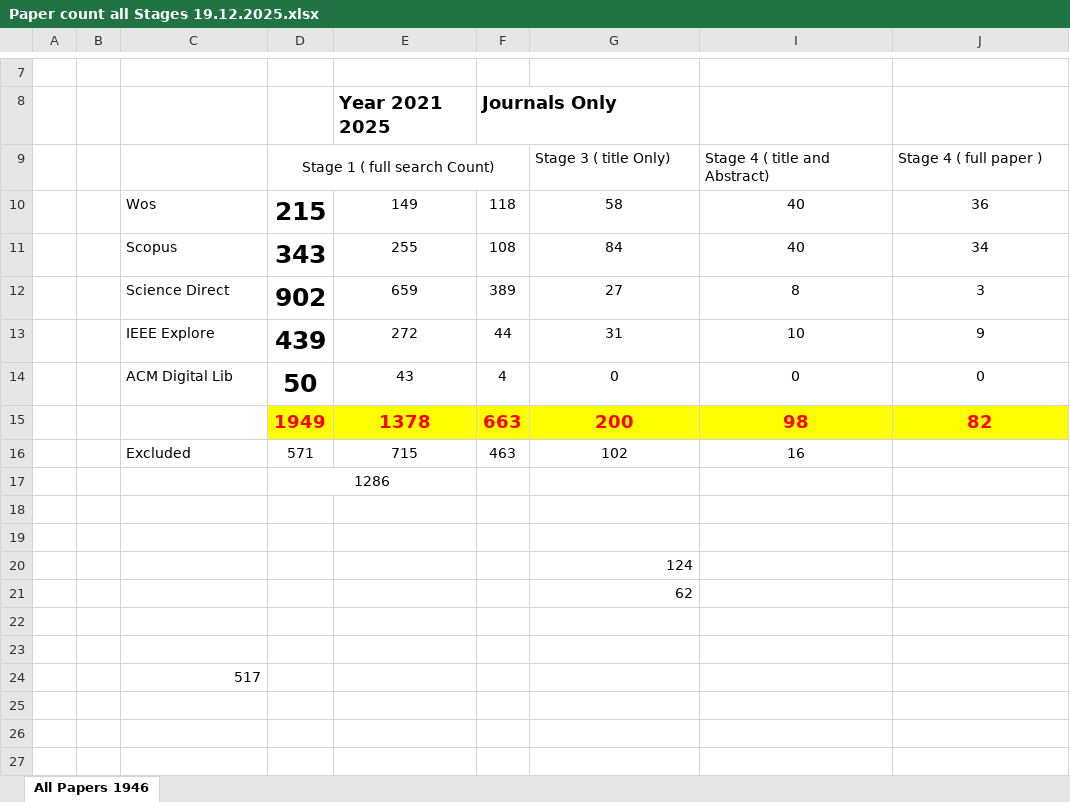
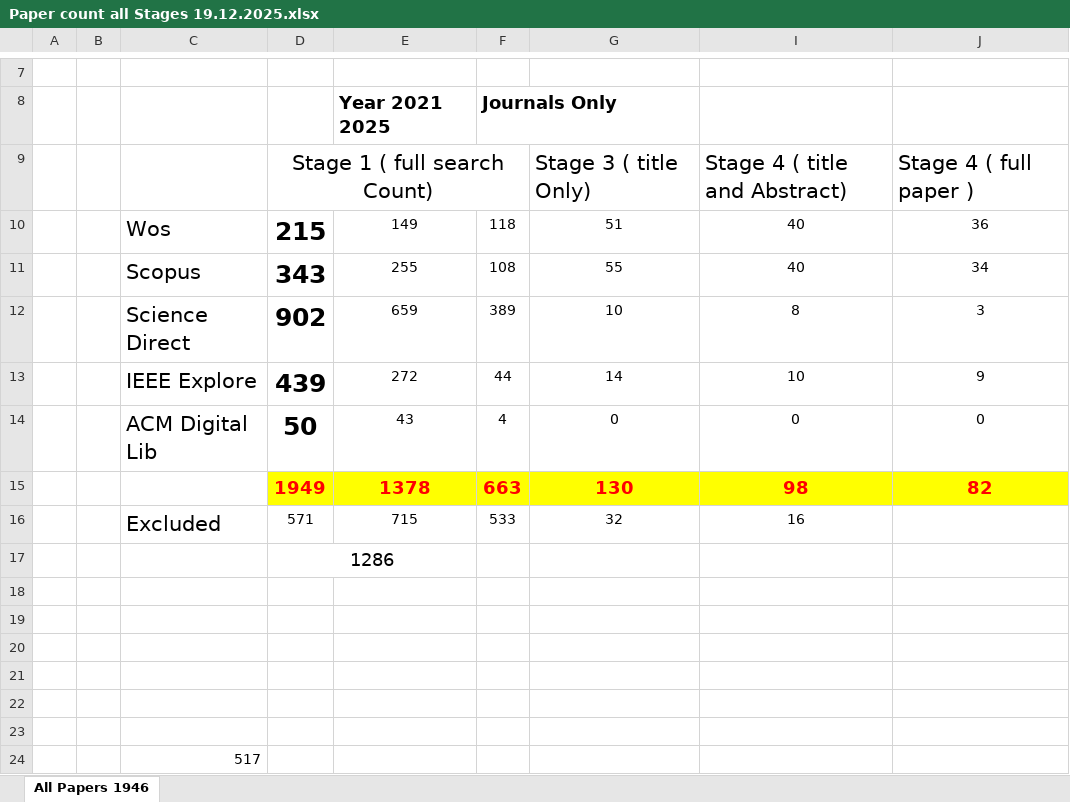
Before and after one commit to alriyami7777-alt/Insider-Threat-ML-SLR-Supplement, an Excel workbook: 01_Search_Strategy/Paper count all Stages 19.12.2025.xlsx, sheet All Papers 1946, drawn as a sheet; only a part is shown, gaps mark what is left out; values as stored, in another font and other column widths than the file's, no borders; the diff names each change by its address in the sheet, - before the commit and + after, or states it on an @@ line.

```diff
--- a/01_Search_Strategy/Paper count all Stages 19.12.2025.xlsx (sheet All Papers 1946)
+++ b/01_Search_Strategy/Paper count all Stages 19.12.2025.xlsx (sheet All Papers 1946)
@@ D9 text size: larger @@
@@ G9 text size: larger @@
@@ I9:J9 text size: larger @@
@@ C10:C14 text size: larger @@
-G10: 58
+G10: 51
-G11: 84
+G11: 55
-G12: 27
+G12: 10
-G13: 31
+G13: 14
-G15: 200
+G15: 130
@@ C16 text size: larger @@
-F16: 463
+F16: 533
-G16: 102
+G16: 32
@@ D17 text size: larger @@
-G20: 124
+G20: (empty)
-G21: 62
+G21: (empty)
```
Also changed, not shown: 4 other files.
